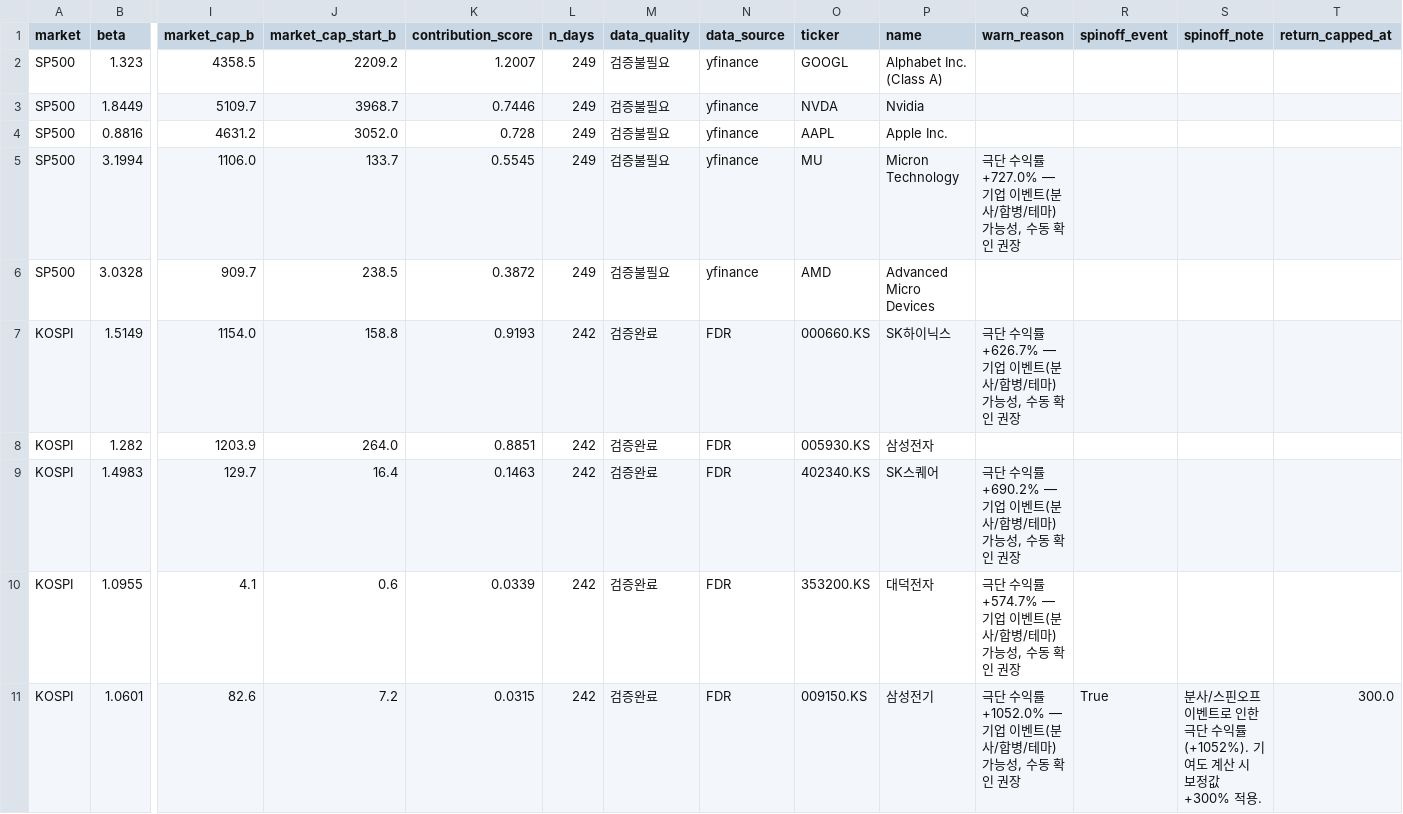
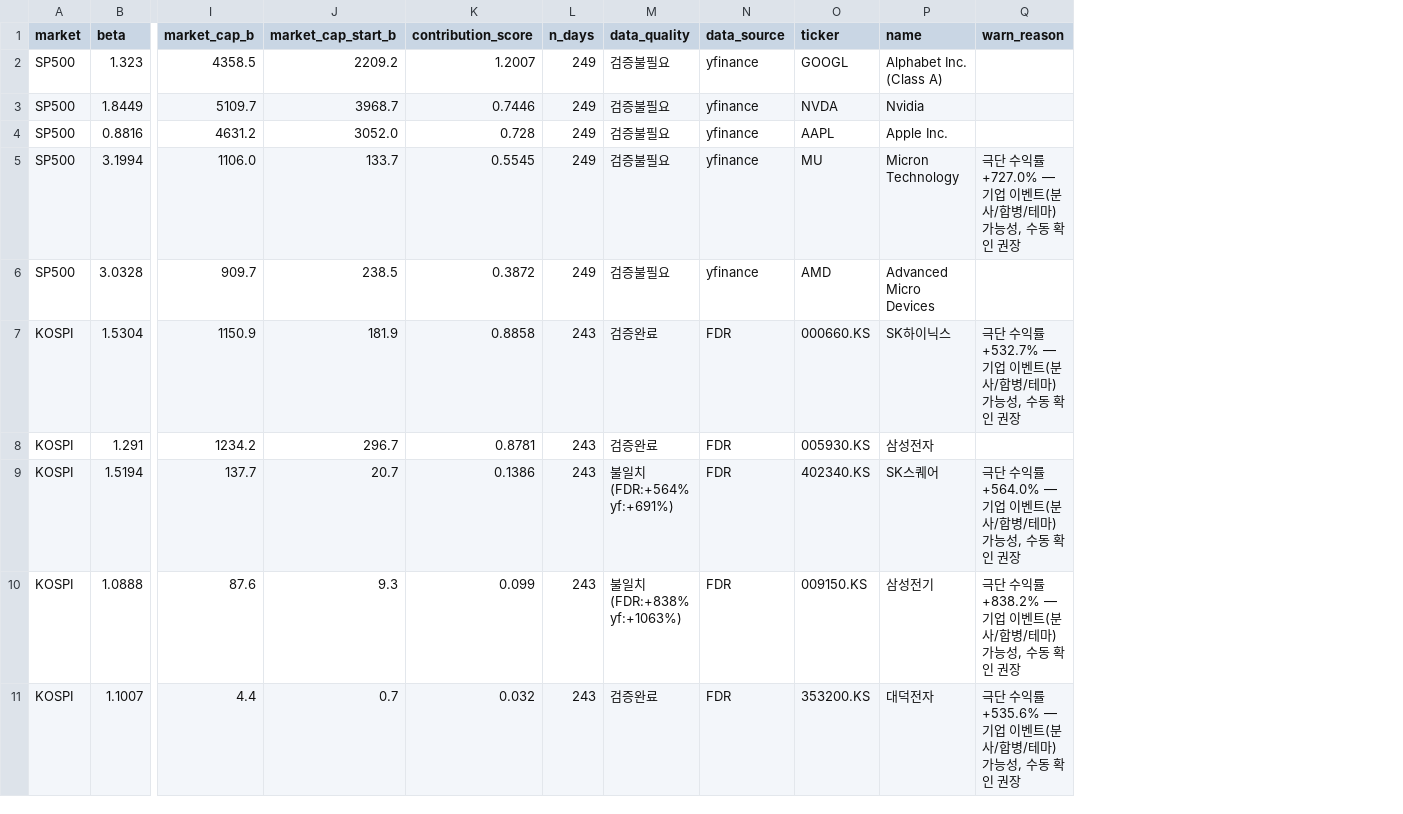
Before and after one commit to HwangatWork/AI-Analyzer, a CSV file: output/stock_analysis.csv, drawn as a sheet; only a part is shown, gaps mark what is left out; removed rows and columns are numbered as before the commit, all else as after; rows hold the shown columns only; the diff names each change by its address in the sheet, - before the commit and + after, or states it on an @@ line.

```diff
--- a/output/stock_analysis.csv
+++ b/output/stock_analysis.csv
-column R (spinoff_event), empty
-column S (spinoff_note), empty
-column T (return_capped_at), empty
-row 7: KOSPI | 1.5149 | 1154.0 | 158.8 | 0.9193 | 242 | 검증완료 | FDR | 000660.KS | SK하이닉스 | 극단 수익률 +626.7% — 기업 이벤트(분사/합병/테마) 가능성, 수동 확인 권장
-row 8: KOSPI | 1.282 | 1203.9 | 264.0 | 0.8851 | 242 | 검증완료 | FDR | 005930.KS | 삼성전자
-row 9: KOSPI | 1.4983 | 129.7 | 16.4 | 0.1463 | 242 | 검증완료 | FDR | 402340.KS | SK스퀘어 | 극단 수익률 +690.2% — 기업 이벤트(분사/합병/테마) 가능성, 수동 확인 권장
-row 10: KOSPI | 1.0955 | 4.1 | 0.6 | 0.0339 | 242 | 검증완료 | FDR | 353200.KS | 대덕전자 | 극단 수익률 +574.7% — 기업 이벤트(분사/합병/테마) 가능성, 수동 확인 권장
-row 11: KOSPI | 1.0601 | 82.6 | 7.2 | 0.0315 | 242 | 검증완료 | FDR | 009150.KS | 삼성전기 | 극단 수익률 +1052.0% — 기업 이벤트(분사/합병/테마) 가능성, 수동 확인 권장 | True | 분사/스핀오프 이벤트로 인한 극단 수익률 (+1052%). 기여도 계산 시 보정값 +300% 적용. | 300.0
+row 7: KOSPI | 1.5304 | 1150.9 | 181.9 | 0.8858 | 243 | 검증완료 | FDR | 000660.KS | SK하이닉스 | 극단 수익률 +532.7% — 기업 이벤트(분사/합병/테마) 가능성, 수동 확인 권장
+row 8: KOSPI | 1.291 | 1234.2 | 296.7 | 0.8781 | 243 | 검증완료 | FDR | 005930.KS | 삼성전자
+row 9: KOSPI | 1.5194 | 137.7 | 20.7 | 0.1386 | 243 | 불일치(FDR:+564% yf:+691%) | FDR | 402340.KS | SK스퀘어 | 극단 수익률 +564.0% — 기업 이벤트(분사/합병/테마) 가능성, 수동 확인 권장
+row 10: KOSPI | 1.0888 | 87.6 | 9.3 | 0.099 | 243 | 불일치(FDR:+838% yf:+1063%) | FDR | 009150.KS | 삼성전기 | 극단 수익률 +838.2% — 기업 이벤트(분사/합병/테마) 가능성, 수동 확인 권장
+row 11: KOSPI | 1.1007 | 4.4 | 0.7 | 0.032 | 243 | 검증완료 | FDR | 353200.KS | 대덕전자 | 극단 수익률 +535.6% — 기업 이벤트(분사/합병/테마) 가능성, 수동 확인 권장
```
Also changed, not shown: output/indicator_ranking.csv, output/market_signals.csv, 7 other files.
